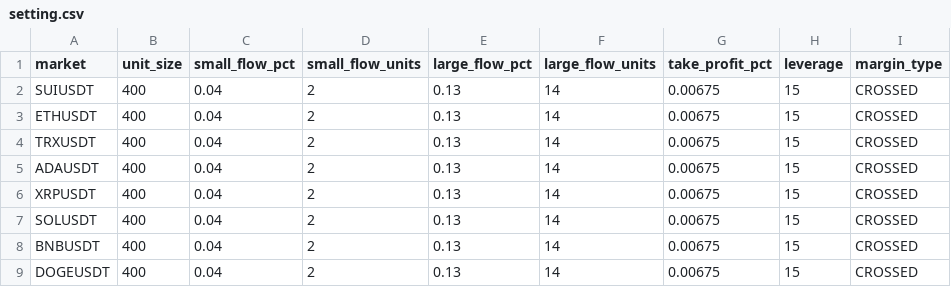
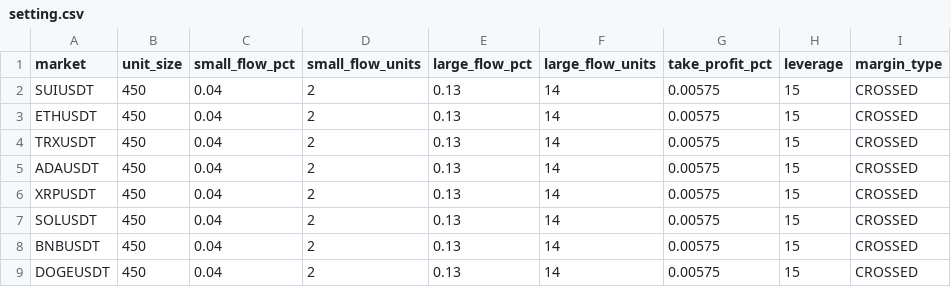
Before and after one commit to taihak-dev/coinTradeSystem_Binance, a CSV file: setting.csv, drawn as a sheet.

```diff
--- a/setting.csv
+++ b/setting.csv
@@ -1,9 +1,9 @@
 market,unit_size,small_flow_pct,small_flow_units,large_flow_pct,large_flow_units,take_profit_pct,leverage,margin_type
-SUIUSDT,400,0.04,2,0.13,14,0.00675,15,CROSSED
-ETHUSDT,400,0.04,2,0.13,14,0.00675,15,CROSSED
-TRXUSDT,400,0.04,2,0.13,14,0.00675,15,CROSSED
-ADAUSDT,400,0.04,2,0.13,14,0.00675,15,CROSSED
-XRPUSDT,400,0.04,2,0.13,14,0.00675,15,CROSSED
-SOLUSDT,400,0.04,2,0.13,14,0.00675,15,CROSSED
-BNBUSDT,400,0.04,2,0.13,14,0.00675,15,CROSSED
-DOGEUSDT,400,0.04,2,0.13,14,0.00675,15,CROSSED
+SUIUSDT,450,0.04,2,0.13,14,0.00575,15,CROSSED
+ETHUSDT,450,0.04,2,0.13,14,0.00575,15,CROSSED
+TRXUSDT,450,0.04,2,0.13,14,0.00575,15,CROSSED
+ADAUSDT,450,0.04,2,0.13,14,0.00575,15,CROSSED
+XRPUSDT,450,0.04,2,0.13,14,0.00575,15,CROSSED
+SOLUSDT,450,0.04,2,0.13,14,0.00575,15,CROSSED
+BNBUSDT,450,0.04,2,0.13,14,0.00575,15,CROSSED
+DOGEUSDT,450,0.04,2,0.13,14,0.00575,15,CROSSED
```
Also changed, not shown: buy_log.csv, sell_log.csv, 6 other files.
